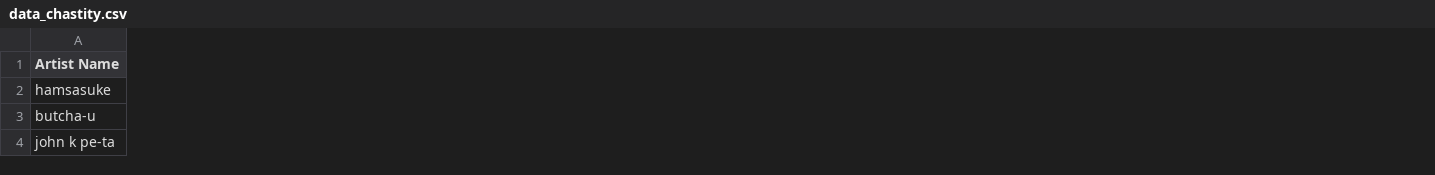
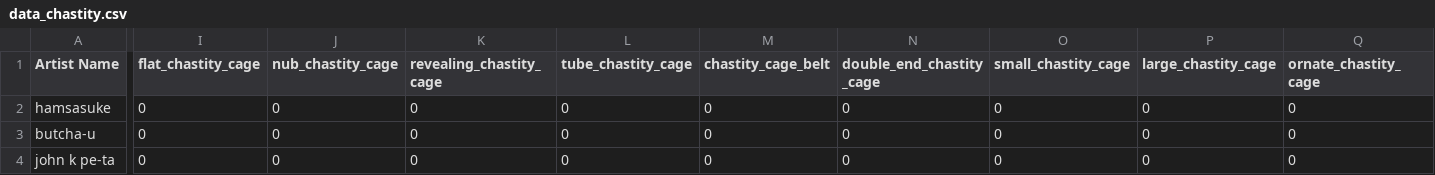
Before and after one commit to NotRatz/kinkexplorer, a CSV file: data_chastity.csv, drawn as a sheet; only a part is shown, gaps mark what is left out; the diff covers the shown part only; the diff names each change by its address in the sheet, - before the commit and + after, or states it on an @@ line.

```diff
--- a/data_chastity.csv
+++ b/data_chastity.csv
+column I (flat_chastity_cage), rows 2-4: all 0
+column J (nub_chastity_cage), rows 2-4: all 0
+column K (revealing_chastity_cage), rows 2-4: all 0
+column L (tube_chastity_cage), rows 2-4: all 0
+column M (chastity_cage_belt), rows 2-4: all 0
+column N (double_end_chastity_cage), rows 2-4: all 0
+column O (small_chastity_cage), rows 2-4: all 0
+column P (large_chastity_cage), rows 2-4: all 0
+column Q (ornate_chastity_cage), rows 2-4: all 0
```
Also changed, not shown: 40 added columns and 1 edited cell elsewhere in this file, data_ntr_condom.csv, flat_chastity_artists.csv, 4 other files.
